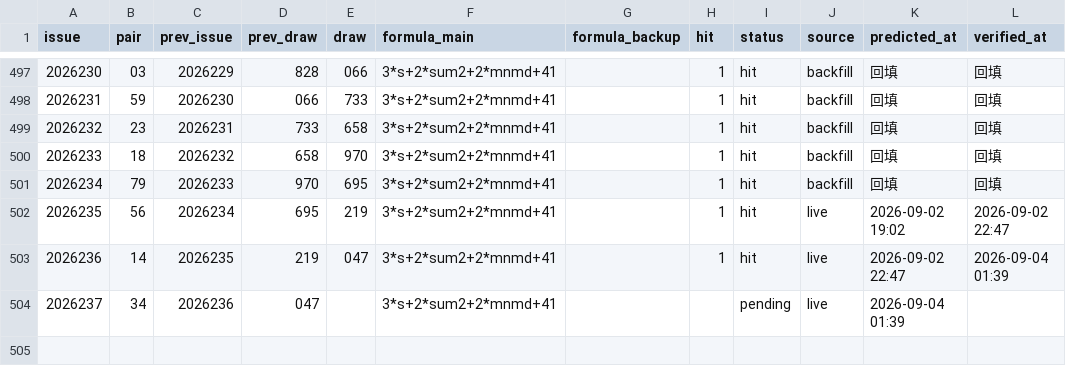
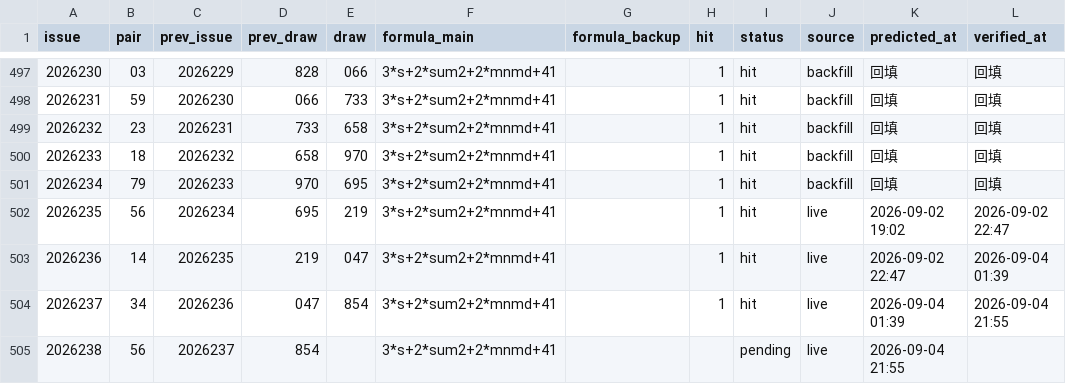
Before and after one commit to hxiaowei0102-web/fc3d-buma2, a CSV file: predictions_log_500.csv, drawn as a sheet; only a part is shown, gaps mark what is left out.

Commit message:
sync 16ef040: 风险审计修复+数据推进2026238 [skip ci]

```diff
--- a/predictions_log_500.csv
+++ b/predictions_log_500.csv
@@ -503,2 +503,3 @@ issue,pair,prev_issue,prev_draw,draw,formula_main,formula_backup,hit,status,sour
 2026236,14,2026235,219,047,3*s+2*sum2+2*mnmd+41,,1,hit,live,2026-09-02 22:47,2026-09-04 01:39
-2026237,34,2026236,047,,3*s+2*sum2+2*mnmd+41,,,pending,live,2026-09-04 01:39,
+2026237,34,2026236,047,854,3*s+2*sum2+2*mnmd+41,,1,hit,live,2026-09-04 01:39,2026-09-04 21:55
+2026238,56,2026237,854,,3*s+2*sum2+2*mnmd+41,,,pending,live,2026-09-04 21:55,
```
